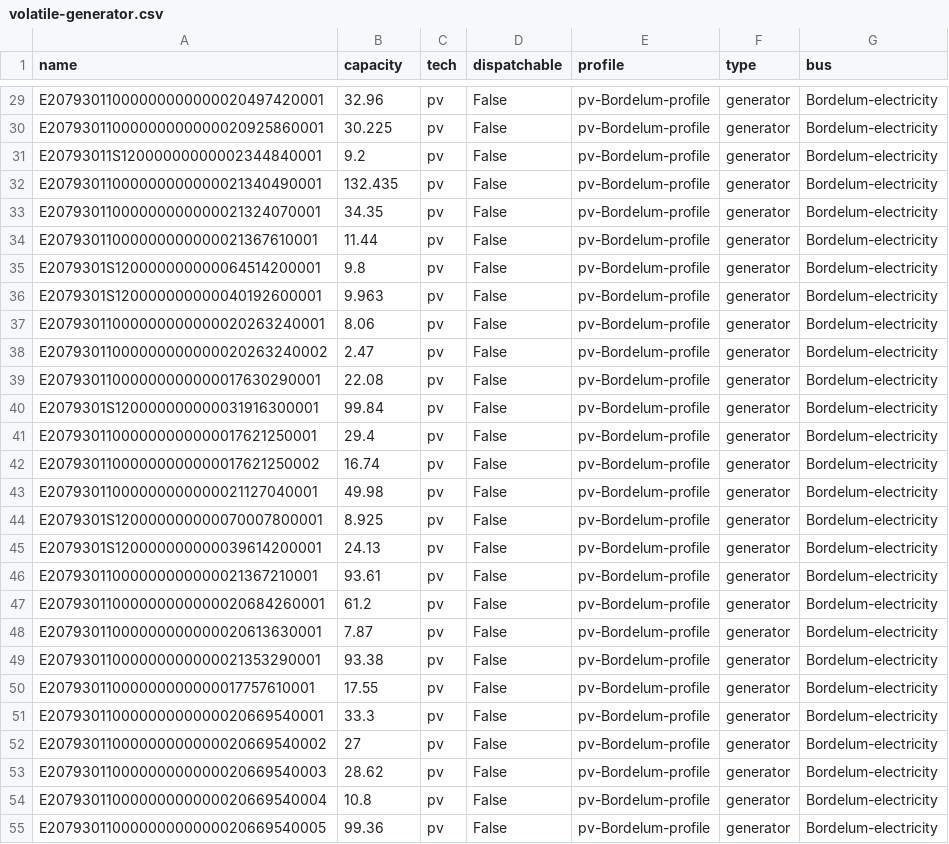
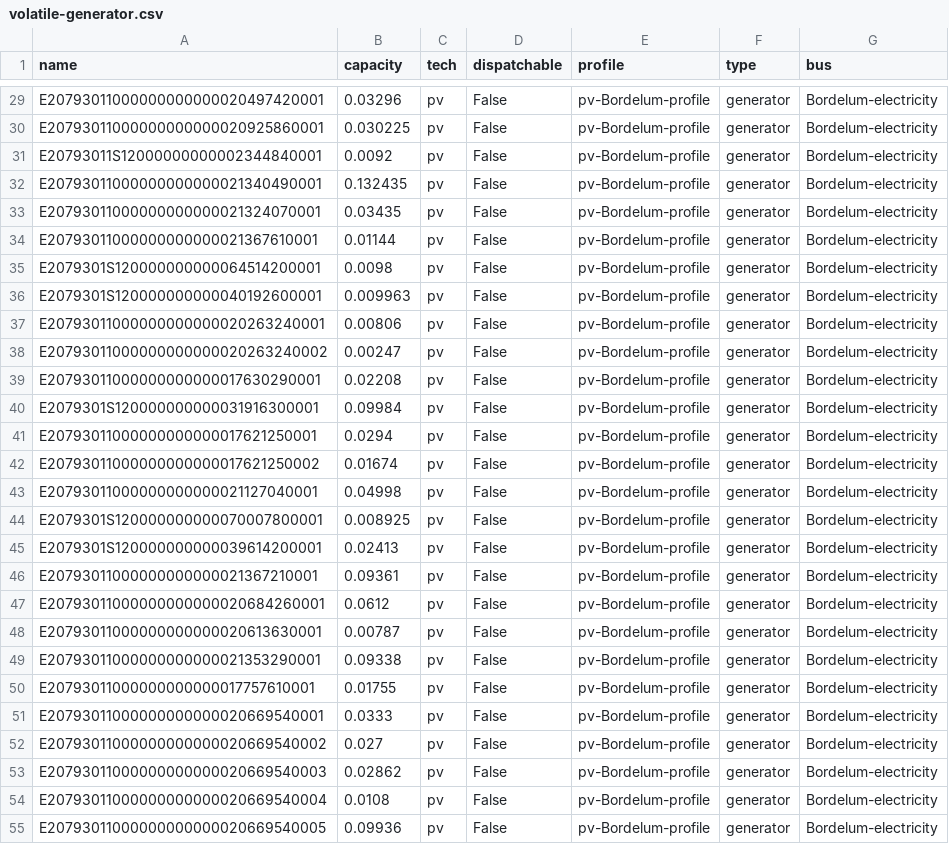
Before and after one commit to ZNES-datapackages/Bordelum, a CSV file: data/elements/volatile-generator.csv, drawn as a sheet; only a part is shown, gaps mark what is left out; the diff covers the shown part only; the diff names each change by its address in the sheet, - before the commit and + after, or states it on an @@ line.

```diff
--- a/data/elements/volatile-generator.csv
+++ b/data/elements/volatile-generator.csv
-B29 (capacity): 32.96
+B29 (capacity): 0.03296
-B30 (capacity): 30.225
+B30 (capacity): 0.030225
-B31 (capacity): 9.2
+B31 (capacity): 0.0092
-B32 (capacity): 132.435
+B32 (capacity): 0.132435
-B33 (capacity): 34.35
+B33 (capacity): 0.03435
-B34 (capacity): 11.44
+B34 (capacity): 0.01144
-B35 (capacity): 9.8
+B35 (capacity): 0.0098
-B36 (capacity): 9.963
+B36 (capacity): 0.009963
-B37 (capacity): 8.06
+B37 (capacity): 0.00806
-B38 (capacity): 2.47
+B38 (capacity): 0.00247
-B39 (capacity): 22.08
+B39 (capacity): 0.02208
-B40 (capacity): 99.84
+B40 (capacity): 0.09984
-B41 (capacity): 29.4
+B41 (capacity): 0.0294
-B42 (capacity): 16.74
+B42 (capacity): 0.01674
-B43 (capacity): 49.98
+B43 (capacity): 0.04998
-B44 (capacity): 8.925
+B44 (capacity): 0.008925
-B45 (capacity): 24.13
+B45 (capacity): 0.02413
-B46 (capacity): 93.61
+B46 (capacity): 0.09361
-B47 (capacity): 61.2
+B47 (capacity): 0.0612
-B48 (capacity): 7.87
+B48 (capacity): 0.00787
-B49 (capacity): 93.38
+B49 (capacity): 0.09338
-B50 (capacity): 17.55
+B50 (capacity): 0.01755
-B51 (capacity): 33.3
+B51 (capacity): 0.0333
-B52 (capacity): 27
+B52 (capacity): 0.027
-B53 (capacity): 28.62
+B53 (capacity): 0.02862
-B54 (capacity): 10.8
+B54 (capacity): 0.0108
-B55 (capacity): 99.36
+B55 (capacity): 0.09936
```
Also changed, not shown: 52 edited cells elsewhere in this file, 2 other files.
